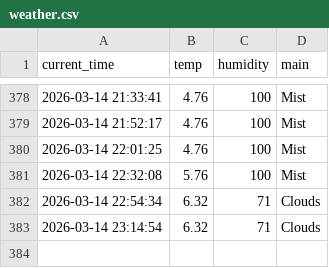
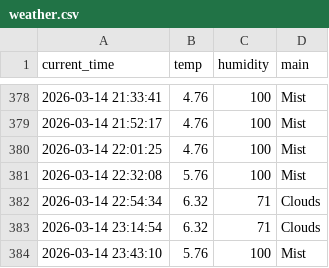
Before and after one commit to 9donghae-art/weather_5m, a CSV file: weather.csv, drawn as a sheet; only a part is shown, gaps mark what is left out; the diff names each change by its address in the sheet, - before the commit and + after, or states it on an @@ line.

```diff
--- a/weather.csv
+++ b/weather.csv
+row 384: 2026-03-14 23:43:10 | 5.76 | 100 | Mist
```
